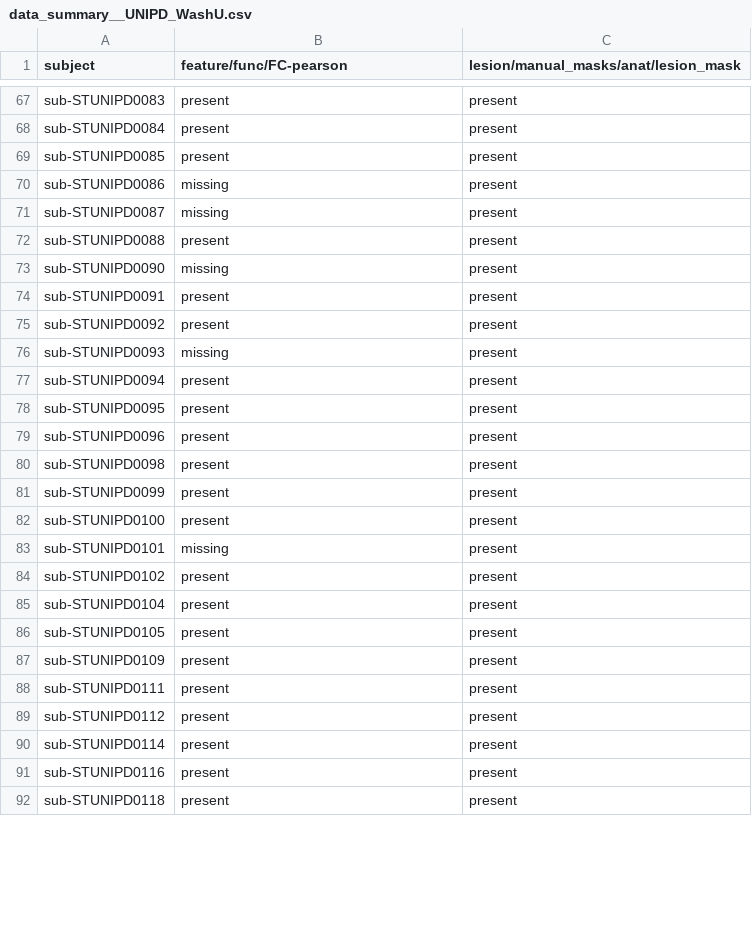
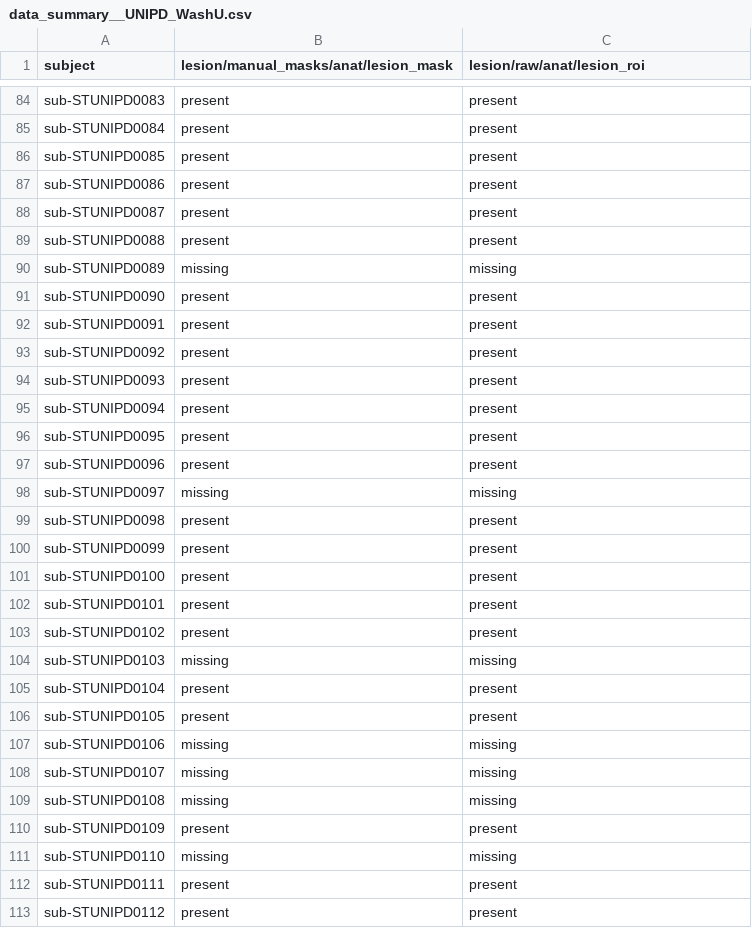
Before and after one commit to EmmaTosato/NEMESIS_fs, a CSV file: reports/data_retrieval/clinical_connectome/data_summary__UNIPD_WashU.csv, drawn as a sheet; only a part is shown, gaps mark what is left out; the shorter side is filled out with more unchanged rows; the diff covers the shown part only.

```diff
--- a/reports/data_retrieval/clinical_connectome/data_summary__UNIPD_WashU.csv
+++ b/reports/data_retrieval/clinical_connectome/data_summary__UNIPD_WashU.csv
@@ -1 +1 @@
-subject,feature/func/FC-pearson,lesion/manual_masks/anat/lesion_mask
+subject,lesion/manual_masks/anat/lesion_mask,lesion/raw/anat/lesion_roi
@@ -69,9 +86,10 @@ sub-STUNIPD0084,present,present
 sub-STUNIPD0085,present,present
-sub-STUNIPD0086,missing,present
-sub-STUNIPD0087,missing,present
+sub-STUNIPD0086,present,present
+sub-STUNIPD0087,present,present
 sub-STUNIPD0088,present,present
-sub-STUNIPD0090,missing,present
+sub-STUNIPD0089,missing,missing
+sub-STUNIPD0090,present,present
 sub-STUNIPD0091,present,present
 sub-STUNIPD0092,present,present
-sub-STUNIPD0093,missing,present
+sub-STUNIPD0093,present,present
 sub-STUNIPD0094,present,present
@@ -79,2 +97,3 @@ sub-STUNIPD0095,present,present
 sub-STUNIPD0096,present,present
+sub-STUNIPD0097,missing,missing
 sub-STUNIPD0098,present,present
@@ -82,7 +101,12 @@ sub-STUNIPD0099,present,present
 sub-STUNIPD0100,present,present
-sub-STUNIPD0101,missing,present
+sub-STUNIPD0101,present,present
 sub-STUNIPD0102,present,present
+sub-STUNIPD0103,missing,missing
 sub-STUNIPD0104,present,present
 sub-STUNIPD0105,present,present
+sub-STUNIPD0106,missing,missing
+sub-STUNIPD0107,missing,missing
+sub-STUNIPD0108,missing,missing
 sub-STUNIPD0109,present,present
+sub-STUNIPD0110,missing,missing
 sub-STUNIPD0111,present,present
```
Also changed, not shown: 42 added rows and 28 edited cells elsewhere in this file, reports/data_retrieval/clinical_connectome/data_summary__UKLFR_stroke_UKLFR.csv, reports/data_retrieval/clinical_connectome/data_summary__UNIPD_PASPORT.csv, 1 other file.
